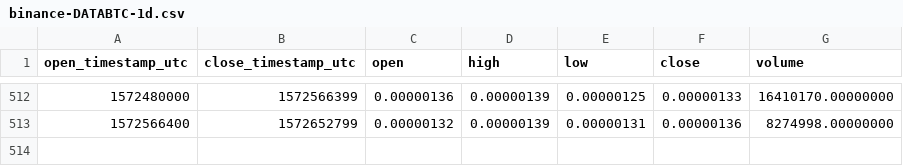
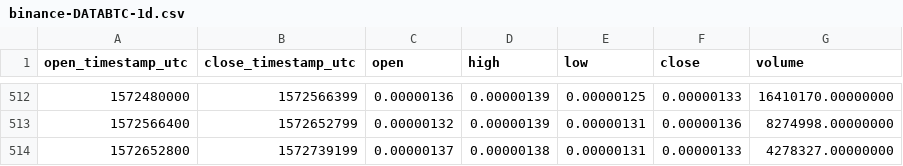
Before and after one commit to cryptobigbro/binance-DATABTC, a CSV file: binance-DATABTC-1d.csv, drawn as a sheet; only a part is shown, gaps mark what is left out.

```diff
--- a/binance-DATABTC-1d.csv
+++ b/binance-DATABTC-1d.csv
@@ -513 +513,2 @@ open_timestamp_utc,close_timestamp_utc,open,high,low,close,volume
 1572566400,1572652799,0.00000132,0.00000139,0.00000131,0.00000136,8274998.00000000
+1572652800,1572739199,0.00000137,0.00000138,0.00000131,0.00000133,4278327.00000000
```
Also changed, not shown: binance-DATABTC-1h.csv.
